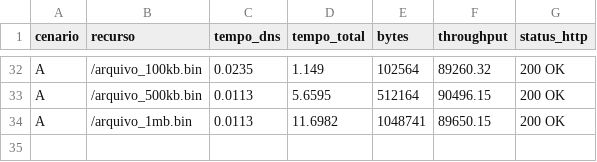
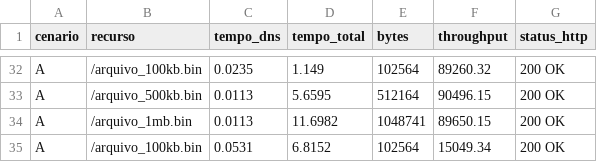
Before and after one commit to SamuelTorres51/Trabalho02-RedesII, a CSV file: data/logs/http_rudp_cenario_A.csv, drawn as a sheet; only a part is shown, gaps mark what is left out; the diff names each change by its address in the sheet, - before the commit and + after, or states it on an @@ line.

```diff
--- a/data/logs/http_rudp_cenario_A.csv
+++ b/data/logs/http_rudp_cenario_A.csv
+row 35: A | /arquivo_100kb.bin | 0.0531 | 6.8152 | 102564 | 15049.34 | 200 OK
```
Also changed, not shown: 11 other files.
